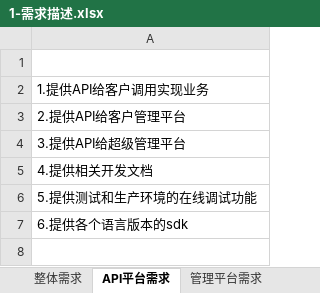
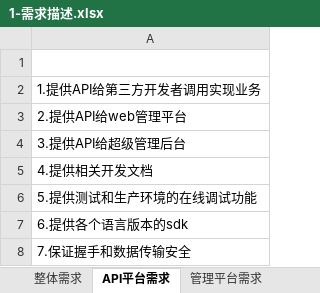
Before and after one commit to chenrongguang/WorkDoc, an Excel workbook: 电子签约平台/流程梳理/1-需求描述.xlsx, sheet API平台需求, drawn as a sheet; values as stored, in another font and other column widths than the file's, no borders; the diff names each change by its address in the sheet, - before the commit and + after, or states it on an @@ line.

```diff
--- a/电子签约平台/流程梳理/1-需求描述.xlsx (sheet API平台需求)
+++ b/电子签约平台/流程梳理/1-需求描述.xlsx (sheet API平台需求)
-A2: 1.提供API给客户调用实现业务
+A2: 1.提供API给第三方开发者调用实现业务
-A3: 2.提供API给客户管理平台
+A3: 2.提供API给web管理平台
-A4: 3.提供API给超级管理平台
+A4: 3.提供API给超级管理后台
+row 8: 7.保证握手和数据传输安全
```
Also changed, not shown: sheet 整体需求, sheet 管理平台需求, sheet 超级后台需求, 电子签约平台/流程梳理/5.模块详细设计.xlsx, 电子签约平台/流程梳理/7-技术选型.xlsx, 5 other files.
